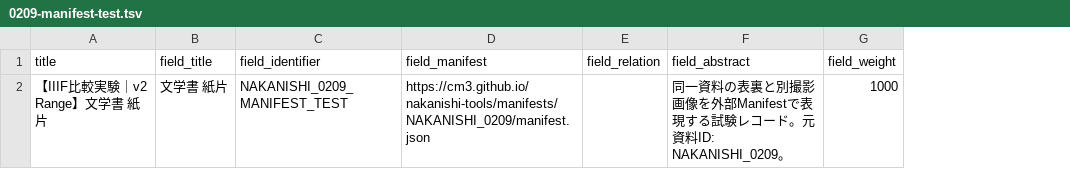
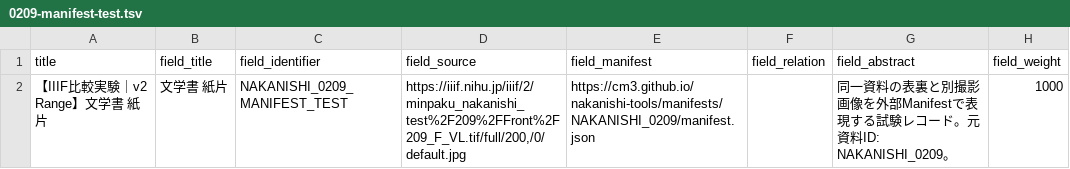
Before and after one commit to cm3/nakanishi-tools, a TSV file: registration/0209-manifest-test.tsv, drawn as a sheet; the diff names each change by its address in the sheet, - before the commit and + after, or states it on an @@ line.

Commit message:
Add list thumbnail URL to registration samples

```diff
--- a/registration/0209-manifest-test.tsv
+++ b/registration/0209-manifest-test.tsv
+column D (field_source), row 2: https://iiif.nihu.jp/iiif/2/minpaku_nakanishi_test%2F209%2FFront%2F209_F_VL.tif/full/200,/0/default.jpg
```
Also changed, not shown: registration/0209-v3-choice-test.tsv, registration/0209-v3-ranges-test.tsv.
